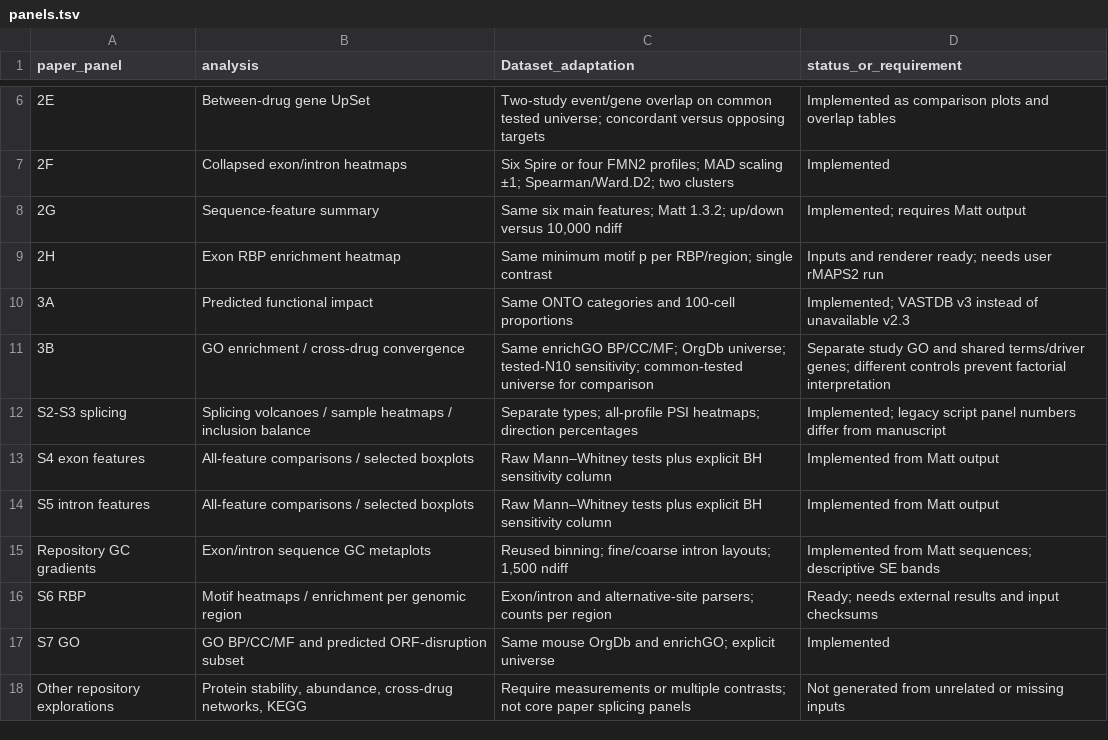
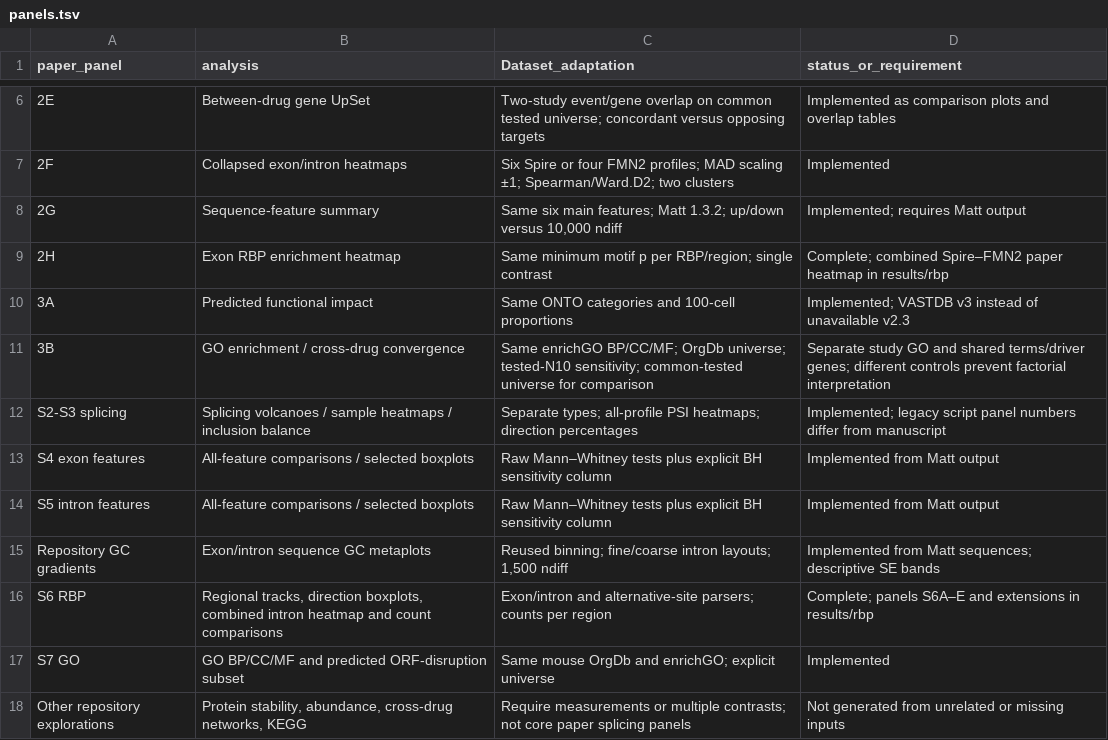
Before and after one commit to andresgordoortiz/maria_MH_Adel_spire12ko_2026, a TSV file: analysis/panels.tsv, drawn as a sheet; only a part is shown, gaps mark what is left out.

Commit message:
Organize motif analyses and unify Spire-FMN2 figures and conclusions

```diff
--- a/analysis/panels.tsv
+++ b/analysis/panels.tsv
@@ -8,3 +8,3 @@ paper_panel	analysis	Dataset_adaptation	status_or_requirement
 2G	Sequence-feature summary	Same six main features; Matt 1.3.2; up/down versus 10,000 ndiff	Implemented; requires Matt output
-2H	Exon RBP enrichment heatmap	Same minimum motif p per RBP/region; single contrast	Inputs and renderer ready; needs user rMAPS2 run
+2H	Exon RBP enrichment heatmap	Same minimum motif p per RBP/region; single contrast	Complete; combined Spire–FMN2 paper heatmap in results/rbp
 3A	Predicted functional impact	Same ONTO categories and 100-cell proportions	Implemented; VASTDB v3 instead of unavailable v2.3
@@ -15,3 +15,3 @@ S5 intron features	All-feature comparisons / selected boxplots	Raw Mann–Whitne
 Repository GC gradients	Exon/intron sequence GC metaplots	Reused binning; fine/coarse intron layouts; 1,500 ndiff	Implemented from Matt sequences; descriptive SE bands
-S6 RBP	Motif heatmaps / enrichment per genomic region	Exon/intron and alternative-site parsers; counts per region	Ready; needs external results and input checksums
+S6 RBP	Regional tracks, direction boxplots, combined intron heatmap and count comparisons	Exon/intron and alternative-site parsers; counts per region	Complete; panels S6A–E and extensions in results/rbp
 S7 GO	GO BP/CC/MF and predicted ORF-disruption subset	Same mouse OrgDb and enrichGO; explicit universe	Implemented
```
Also changed, not shown: 31 other files.
